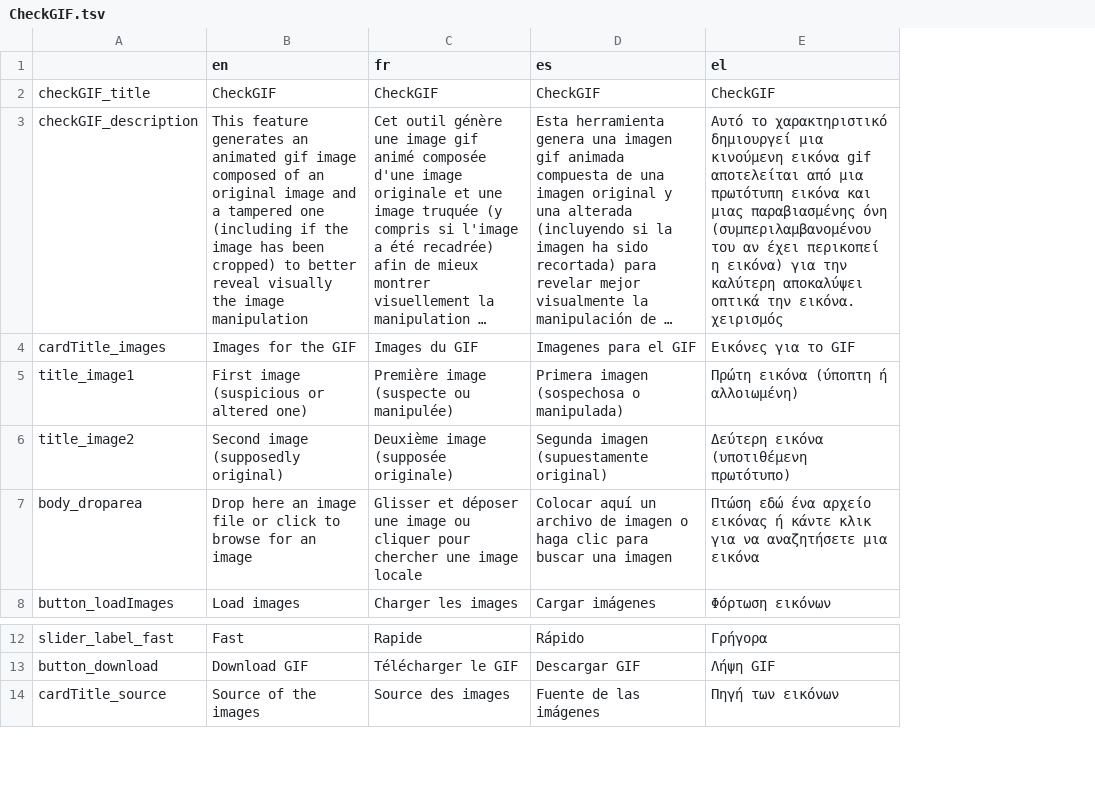
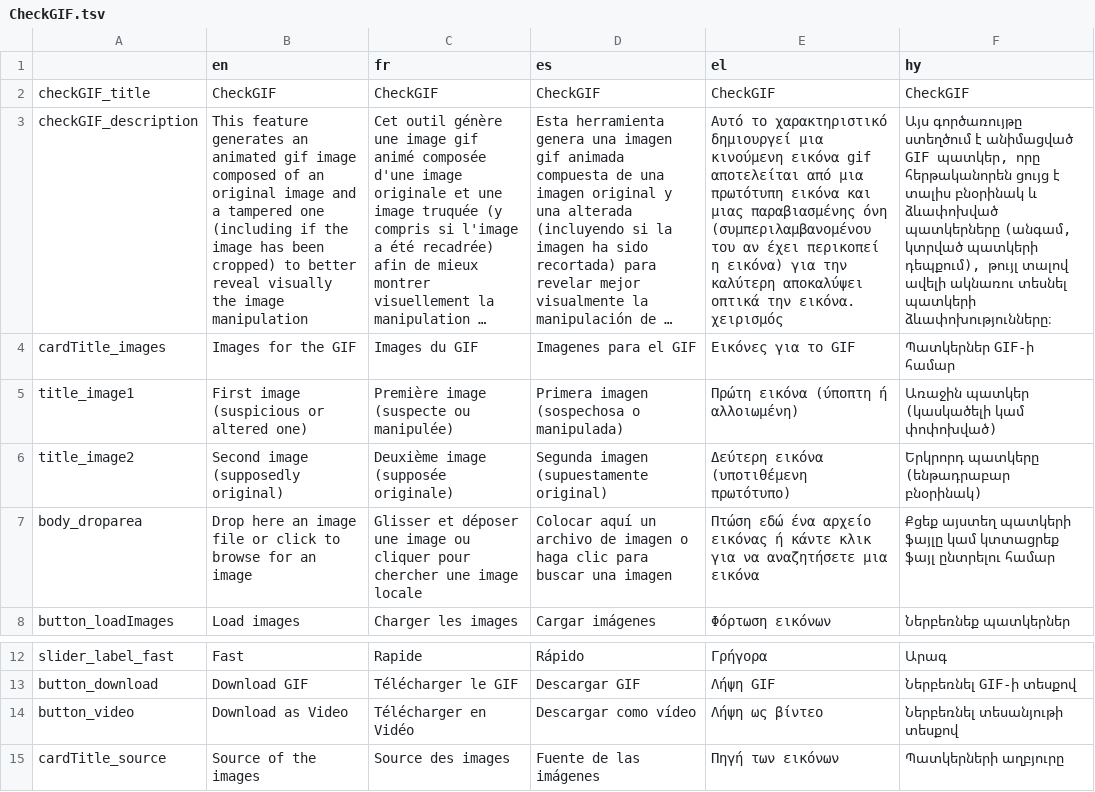
Before and after one commit to AFP-Medialab/verification-plugin, a TSV file: src/LocalDictionary/components/NavItems/tools/CheckGIF.tsv, drawn as a sheet; only a part is shown, gaps mark what is left out; long unchanged cells end in …; the diff names each change by its address in the sheet, - before the commit and + after, or states it on an @@ line.

```diff
--- a/src/LocalDictionary/components/NavItems/tools/CheckGIF.tsv
+++ b/src/LocalDictionary/components/NavItems/tools/CheckGIF.tsv
+column F (hy), rows 2-8: CheckGIF | Այս գործառույթը ստեղծում է անիմացված GIF պատկեր, որը հերթականորեն ցույց է տալիս բնօրինակ և ձևափոխված պատկերները (անգամ, կտրված պատկերի դեպքում), թույլ տալով ավելի ակնառու տեսնել պատկերի ձևափոխությունները։ | Պատկերներ GIF-ի համար | Առաջին պատկեր (կասկածելի կամ փոփոխված) | Երկրորդ պատկերը (ենթադրաբար բնօրինակ) | Քցեք այստեղ պատկերի ֆայլը կամ կտտացրեք ֆայլ ընտրելու համար | Ներբեռնեք պատկերներ; rows 12-13: Արագ | Ներբեռնել GIF-ի տեսքով; row 15: Պատկերների աղբյուրը
+row 14: button_video | Download as Video | Télécharger en Vidéo | Descargar como vídeo | Λήψη ως βίντεο | Ներբեռնել տեսանյութի տեսքով
```
Also changed, not shown: src/LocalDictionary/components/NavBar.tsv, src/LocalDictionary/components/NavItems/tools/Alltools.tsv, 36 other files.
